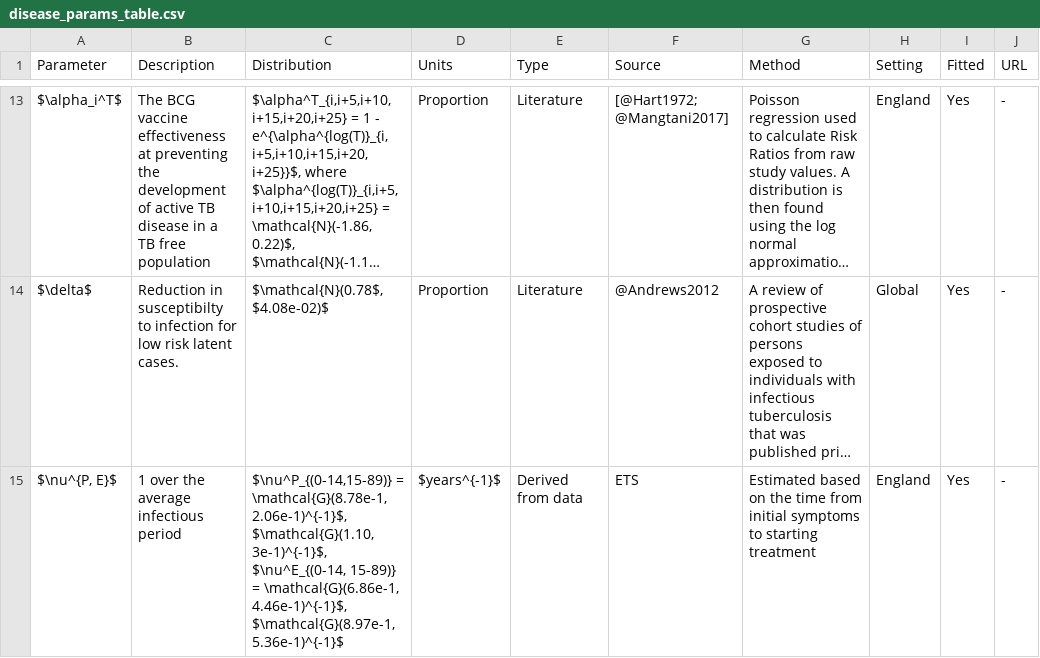
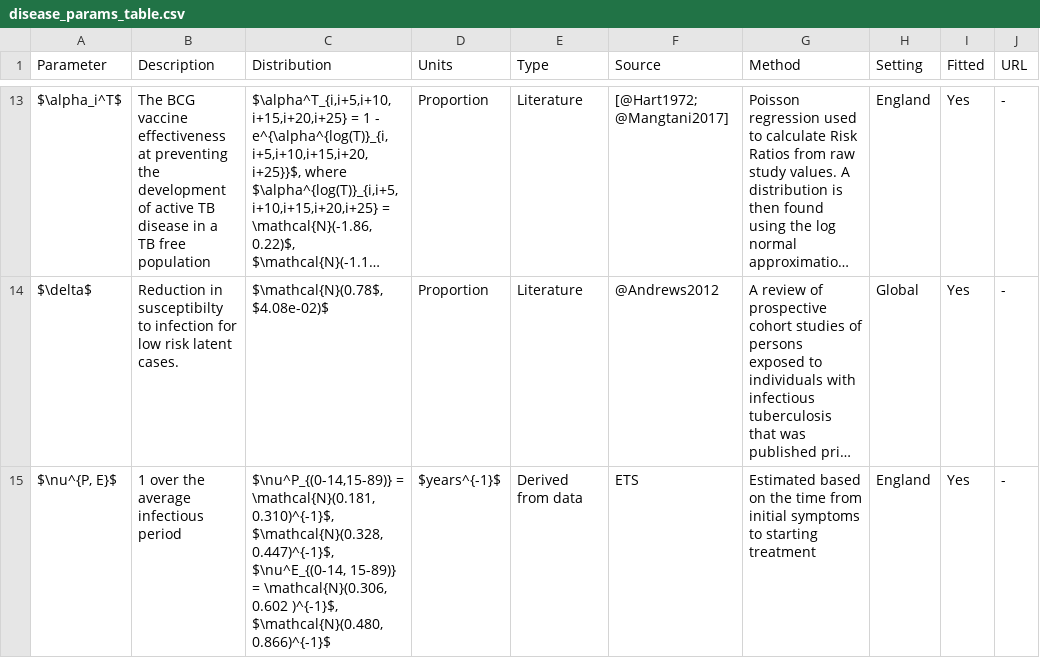
Before and after one commit to seabbs/ModelTBBCGEngland, a CSV file: data-raw/data-proc/disease_params_table.csv, drawn as a sheet; only a part is shown, gaps mark what is left out; long unchanged cells end in …; the diff covers the shown part only; the diff names each change by its address in the sheet, - before the commit and + after, or states it on an @@ line.

```diff
--- a/data-raw/data-proc/disease_params_table.csv
+++ b/data-raw/data-proc/disease_params_table.csv
-C15 (Distribution): $\nu^P_{(0-14,15-89)} = \mathcal{G}(8.78e-1, 2.06e-1)^{-1}$, $\mathcal{G}(1.10, 3e-1)^{-1}$, $\nu^E_{(0-14, 15-89)} = \mathcal{G}(6.86e-1, 4.46e-1)^{-1}$, $\mathcal{G}(8.97e-1, 5.36e-1)^{-1}$
+C15 (Distribution): $\nu^P_{(0-14,15-89)} = \mathcal{N}(0.181, 0.310)^{-1}$, $\mathcal{N}(0.328, 0.447)^{-1}$, $\nu^E_{(0-14, 15-89)} = \mathcal{N}(0.306, 0.602 )^{-1}$, $\mathcal{N}(0.480, 0.866)^{-1}$
```
Also changed, not shown: 2 edited cells elsewhere in this file, data-raw/data-proc/symptomatic_time.csv, 31 other files.
